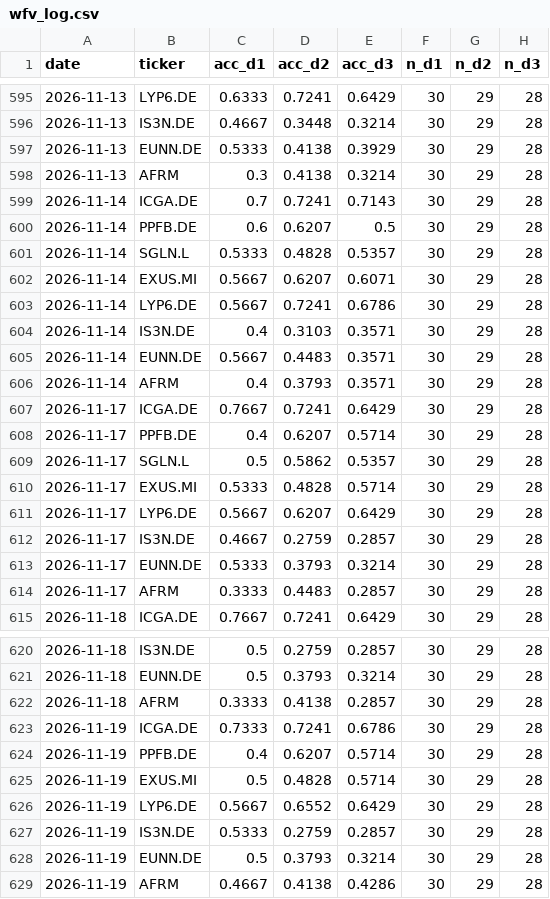
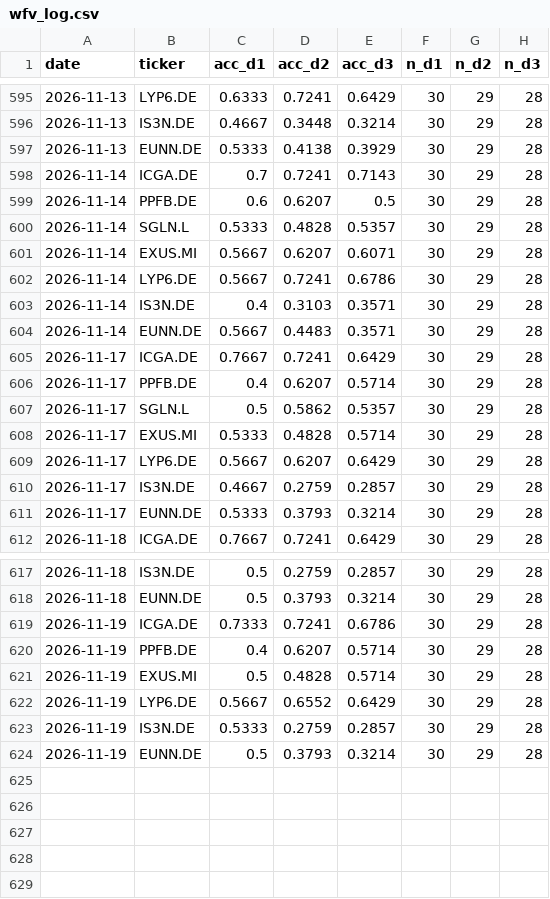
Before and after one commit to srxkatsumi/smart-wallet-ml, a CSV file: output/wfv_log.csv, drawn as a sheet; only a part is shown, gaps mark what is left out.

```diff
--- a/output/wfv_log.csv
+++ b/output/wfv_log.csv
@@ -597,3 +597,2 @@ date,ticker,acc_d1,acc_d2,acc_d3,n_d1,n_d2,n_d3
 2026-11-13,EUNN.DE,0.5333,0.4138,0.3929,30,29,28
-2026-11-13,AFRM,0.3,0.4138,0.3214,30,29,28
 2026-11-14,ICGA.DE,0.7,0.7241,0.7143,30,29,28
@@ -605,3 +604,2 @@ date,ticker,acc_d1,acc_d2,acc_d3,n_d1,n_d2,n_d3
 2026-11-14,EUNN.DE,0.5667,0.4483,0.3571,30,29,28
-2026-11-14,AFRM,0.4,0.3793,0.3571,30,29,28
 2026-11-17,ICGA.DE,0.7667,0.7241,0.6429,30,29,28
@@ -613,3 +611,2 @@ date,ticker,acc_d1,acc_d2,acc_d3,n_d1,n_d2,n_d3
 2026-11-17,EUNN.DE,0.5333,0.3793,0.3214,30,29,28
-2026-11-17,AFRM,0.3333,0.4483,0.2857,30,29,28
 2026-11-18,ICGA.DE,0.7667,0.7241,0.6429,30,29,28
@@ -621,3 +618,2 @@ date,ticker,acc_d1,acc_d2,acc_d3,n_d1,n_d2,n_d3
 2026-11-18,EUNN.DE,0.5,0.3793,0.3214,30,29,28
-2026-11-18,AFRM,0.3333,0.4138,0.2857,30,29,28
 2026-11-19,ICGA.DE,0.7333,0.7241,0.6786,30,29,28
@@ -628,2 +624 @@ date,ticker,acc_d1,acc_d2,acc_d3,n_d1,n_d2,n_d3
 2026-11-19,EUNN.DE,0.5,0.3793,0.3214,30,29,28
-2026-11-19,AFRM,0.4667,0.4138,0.4286,30,29,28
```
Also changed, not shown: output/predictions_ampliado_log.csv, output/predictions_regime_log.csv, 48 other files.
